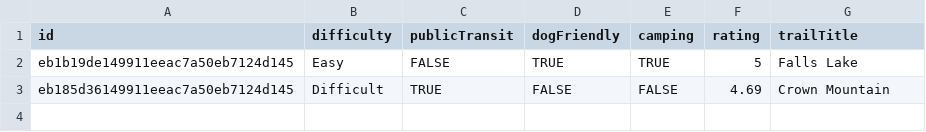
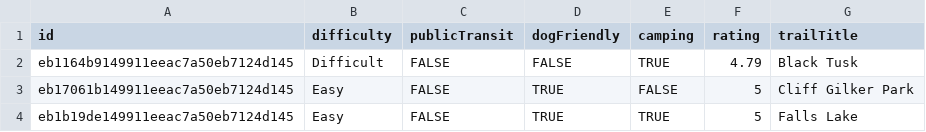
Before and after one commit to MiaYan0116/Trail-finder-project, a CSV file: api/wishlist.csv, drawn as a sheet.

```diff
--- a/api/wishlist.csv
+++ b/api/wishlist.csv
@@ -1,3 +1,4 @@
 "id","difficulty","publicTransit","dogFriendly","camping","rating","trailTitle"
+"eb1164b9149911eeac7a50eb7124d145","Difficult","FALSE","FALSE","TRUE",4.79,"Black Tusk"
+"eb17061b149911eeac7a50eb7124d145","Easy","FALSE","TRUE","FALSE",5,"Cliff Gilker Park"
 "eb1b19de149911eeac7a50eb7124d145","Easy","FALSE","TRUE","TRUE",5,"Falls Lake"
-"eb185d36149911eeac7a50eb7124d145","Difficult","TRUE","FALSE","FALSE",4.69,"Crown Mountain"
```
Also changed, not shown: 8 other files.
